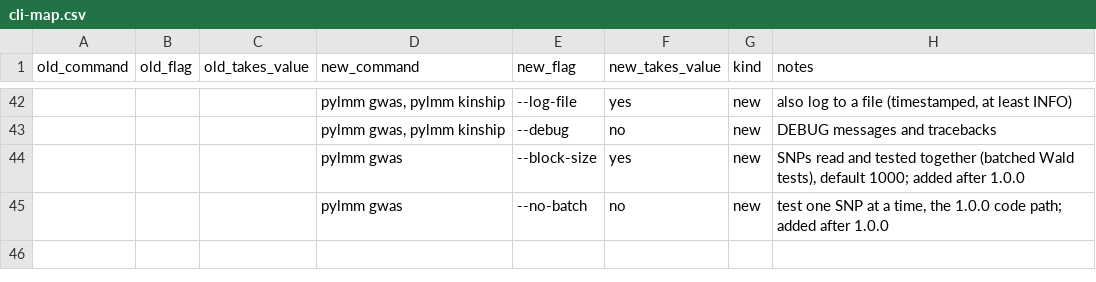
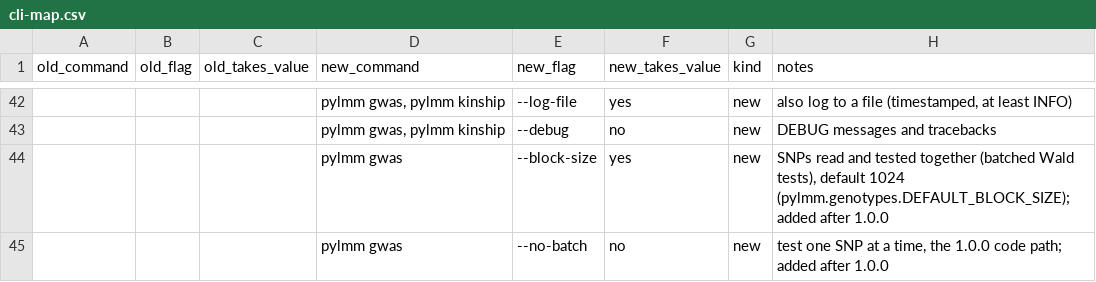
Before and after one commit to nickFurlotte/pylmm, a CSV file: docs/migration/cli-map.csv, drawn as a sheet; only a part is shown, gaps mark what is left out; the diff names each change by its address in the sheet, - before the commit and + after, or states it on an @@ line.

```diff
--- a/docs/migration/cli-map.csv
+++ b/docs/migration/cli-map.csv
-H44 (notes): …tests), default 1000; added after…
+H44 (notes): …tests), default 1024 (pylmm.genotypes.DEFAULT_BLOCK_SIZE); added after…
```
Also changed, not shown: 2 other files.
